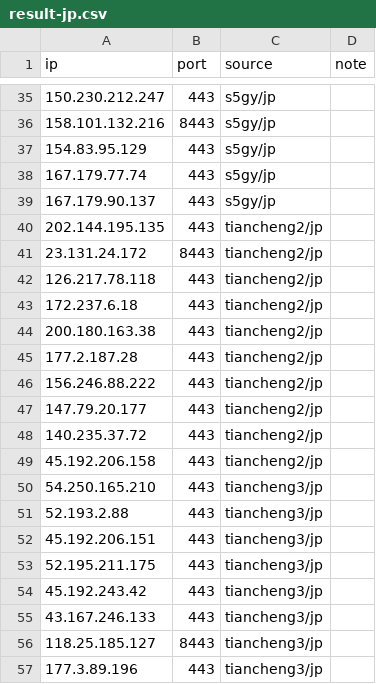
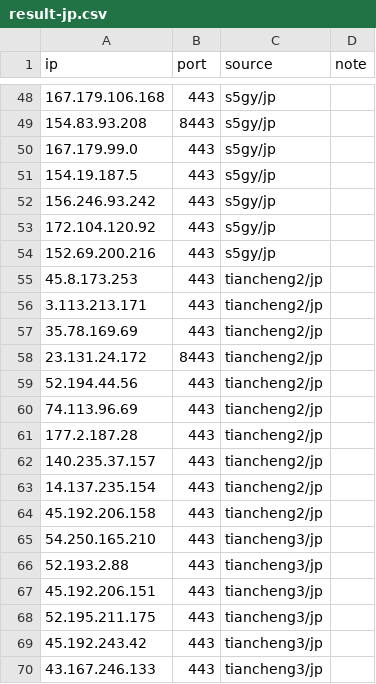
Before and after one commit to loismlopez/best-cf-ips, a CSV file: result-jp.csv, drawn as a sheet; only a part is shown, gaps mark what is left out; the shorter side is filled out with more unchanged rows; the diff covers the shown part only.

```diff
--- a/result-jp.csv
+++ b/result-jp.csv
@@ -35,15 +48,17 @@ ip,port,source,note
-150.230.212.247,443,s5gy/jp,
-158.101.132.216,8443,s5gy/jp,
-154.83.95.129,443,s5gy/jp,
-167.179.77.74,443,s5gy/jp,
-167.179.90.137,443,s5gy/jp,
-202.144.195.135,443,tiancheng2/jp,
+167.179.106.168,443,s5gy/jp,
+154.83.93.208,8443,s5gy/jp,
+167.179.99.0,443,s5gy/jp,
+154.19.187.5,443,s5gy/jp,
+156.246.93.242,443,s5gy/jp,
+172.104.120.92,443,s5gy/jp,
+152.69.200.216,443,s5gy/jp,
+45.8.173.253,443,tiancheng2/jp,
+3.113.213.171,443,tiancheng2/jp,
+35.78.169.69,443,tiancheng2/jp,
 23.131.24.172,8443,tiancheng2/jp,
-126.217.78.118,443,tiancheng2/jp,
-172.237.6.18,443,tiancheng2/jp,
-200.180.163.38,443,tiancheng2/jp,
+52.194.44.56,443,tiancheng2/jp,
+74.113.96.69,443,tiancheng2/jp,
 177.2.187.28,443,tiancheng2/jp,
-156.246.88.222,443,tiancheng2/jp,
-147.79.20.177,443,tiancheng2/jp,
-140.235.37.72,443,tiancheng2/jp,
+140.235.37.157,443,tiancheng2/jp,
+14.137.235.154,443,tiancheng2/jp,
 45.192.206.158,443,tiancheng2/jp,
```
Also changed, not shown: 16 added rows, 3 removed rows and 10 edited cells elsewhere in this file, result-jp-speed.csv, result-sg.csv, 29 other files.
